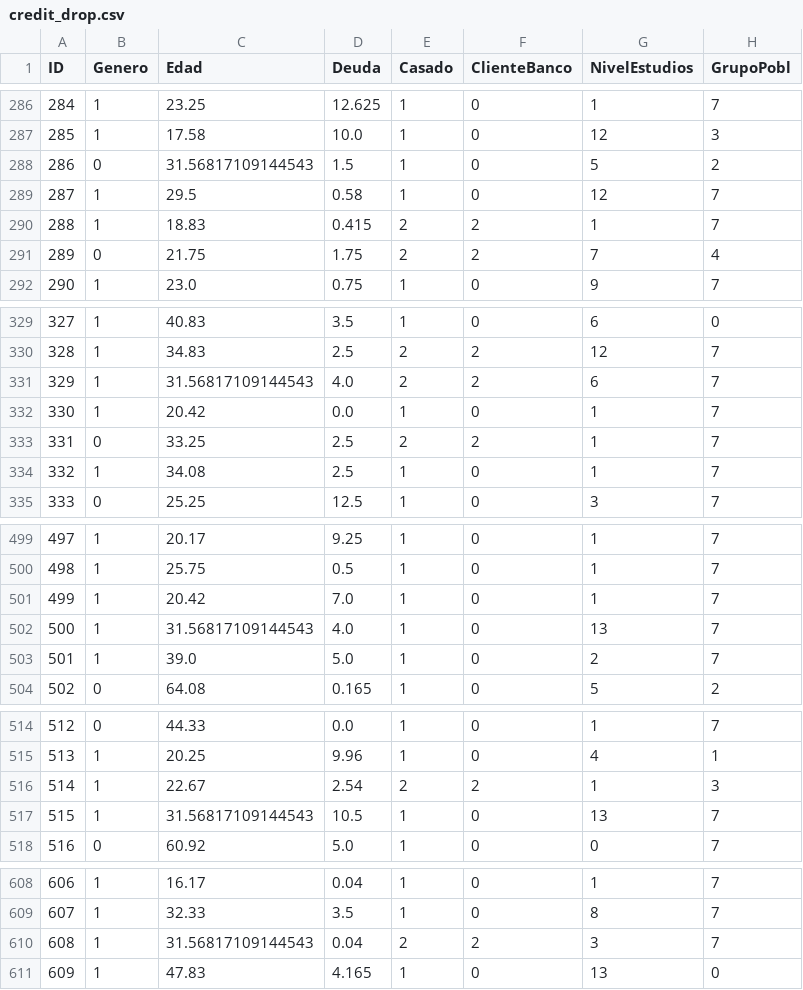
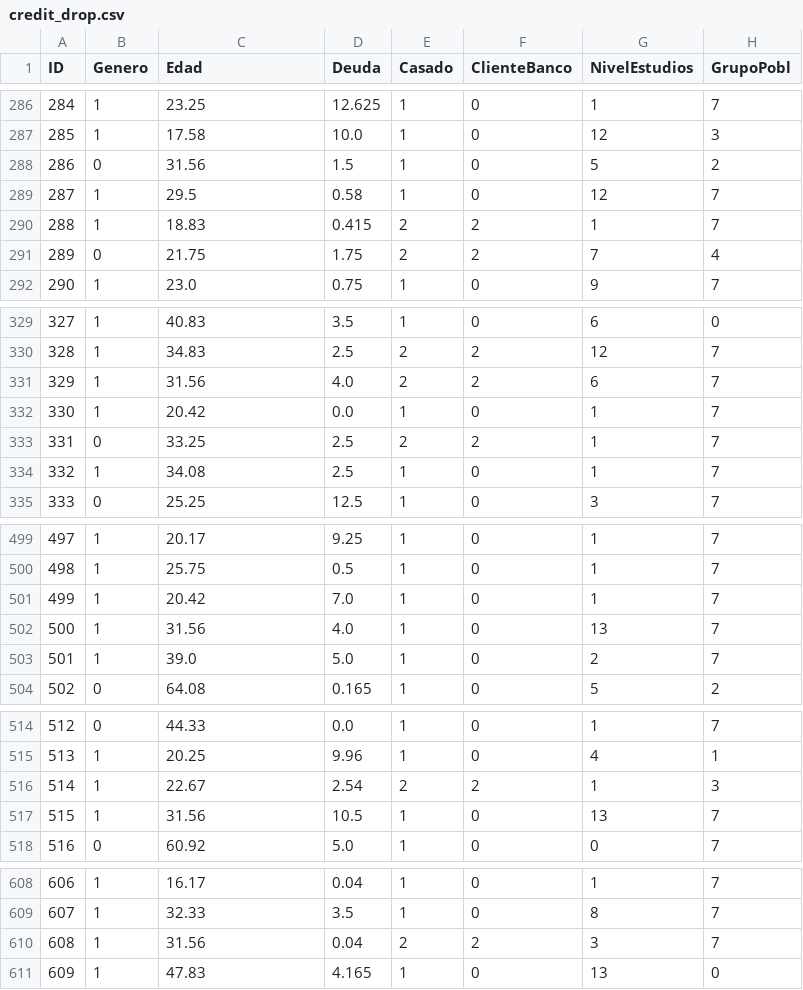
Before and after one commit to jeimromo/app_banco, a CSV file: credit_drop.csv, drawn as a sheet; only a part is shown, gaps mark what is left out; the diff covers the shown part only; the diff names each change by its address in the sheet, - before the commit and + after, or states it on an @@ line.

```diff
--- a/credit_drop.csv
+++ b/credit_drop.csv
-C288 (Edad): 31.56817109144543
+C288 (Edad): 31.56
-C331 (Edad): 31.56817109144543
+C331 (Edad): 31.56
-C502 (Edad): 31.56817109144543
+C502 (Edad): 31.56
-C517 (Edad): 31.56817109144543
+C517 (Edad): 31.56
-C610 (Edad): 31.56817109144543
+C610 (Edad): 31.56
```
Also changed, not shown: 7 edited cells elsewhere in this file, 3 other files.
